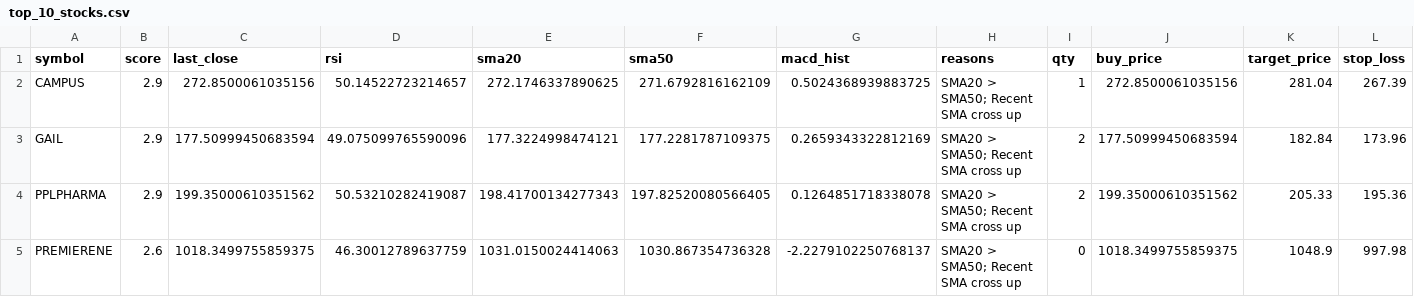
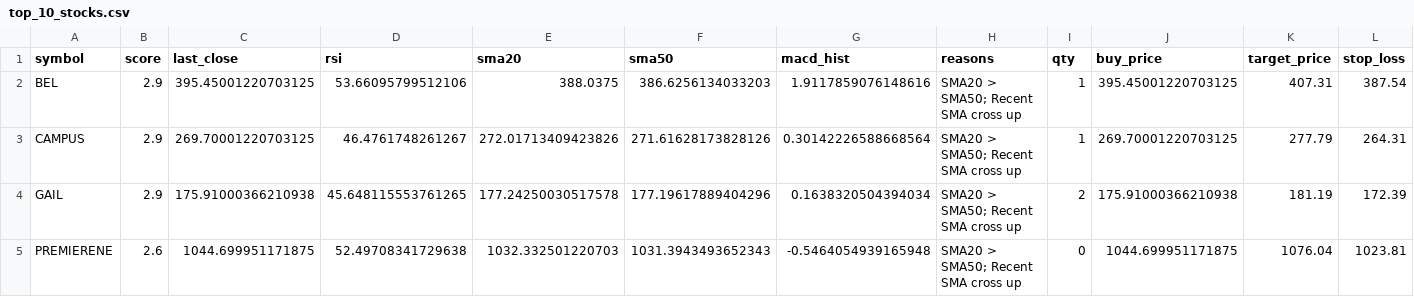
Before and after one commit to manjunathashtagi/swing-trading-scanner, a CSV file: top_10_stocks.csv, drawn as a sheet; only a part is shown; the diff covers the shown part only.

```diff
--- a/top_10_stocks.csv
+++ b/top_10_stocks.csv
@@ -1,5 +1,5 @@
 symbol,score,last_close,rsi,sma20,sma50,macd_hist,reasons,qty,buy_price,target_price,stop_loss
-CAMPUS,2.9,272.8500061035156,50.14522723214657,272.1746337890625,271.6792816162109,0.5024368939883725,SMA20 > SMA50; Recent SMA cross up,1,272.8500061035156,281.04,267.39
-GAIL,2.9,177.50999450683594,49.075099765590096,177.3224998474121,177.2281787109375,0.2659343322812169,SMA20 > SMA50; Recent SMA cross up,2,177.50999450683594,182.84,173.96
-PPLPHARMA,2.9,199.35000610351562,50.53210282419087,198.41700134277343,197.82520080566405,0.1264851718338078,SMA20 > SMA50; Recent SMA cross up,2,199.35000610351562,205.33,195.36
-PREMIERENE,2.6,1018.3499755859375,46.30012789637759,1031.0150024414063,1030.867354736328,-2.2279102250768137,SMA20 > SMA50; Recent SMA cross up,0,1018.3499755859375,1048.9,997.98
+BEL,2.9,395.45001220703125,53.66095799512106,388.0375,386.6256134033203,1.9117859076148616,SMA20 > SMA50; Recent SMA cross up,1,395.45001220703125,407.31,387.54
+CAMPUS,2.9,269.70001220703125,46.4761748261267,272.01713409423826,271.61628173828126,0.30142226588668564,SMA20 > SMA50; Recent SMA cross up,1,269.70001220703125,277.79,264.31
+GAIL,2.9,175.91000366210938,45.648115553761265,177.24250030517578,177.19617889404296,0.1638320504394034,SMA20 > SMA50; Recent SMA cross up,2,175.91000366210938,181.19,172.39
+PREMIERENE,2.6,1044.699951171875,52.49708341729638,1032.332501220703,1031.3943493652343,-0.5464054939165948,SMA20 > SMA50; Recent SMA cross up,0,1044.699951171875,1076.04,1023.81
```
Also changed, not shown: 3 added rows, 3 removed rows and 24 edited cells elsewhere in this file.
